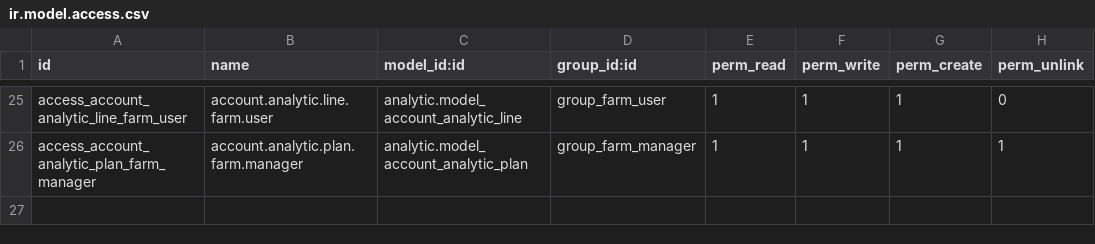
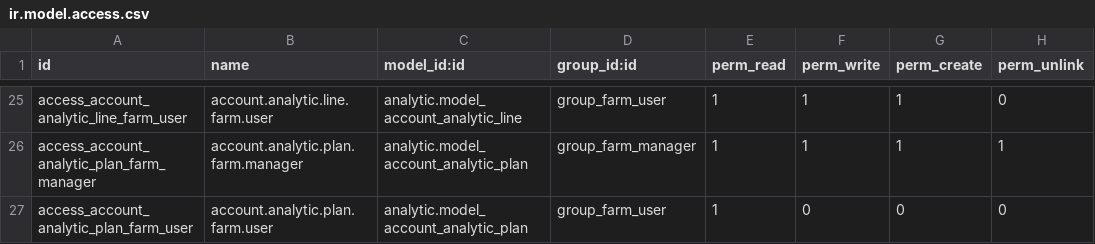
Before and after one commit to KhaledAbdellaty/Farm-Management-System, a CSV file: security/ir.model.access.csv, drawn as a sheet; only a part is shown, gaps mark what is left out.

Commit message:
[Fix]: add amount value in alaytical account line

```diff
--- a/security/ir.model.access.csv
+++ b/security/ir.model.access.csv
@@ -26 +26,2 @@ access_account_analytic_line_farm_user,account.analytic.line.farm.user,analytic.
 access_account_analytic_plan_farm_manager,account.analytic.plan.farm.manager,analytic.model_account_analytic_plan,group_farm_manager,1,1,1,1
+access_account_analytic_plan_farm_user,account.analytic.plan.farm.user,analytic.model_account_analytic_plan,group_farm_user,1,0,0,0
```
Also changed, not shown: 8 other files.
